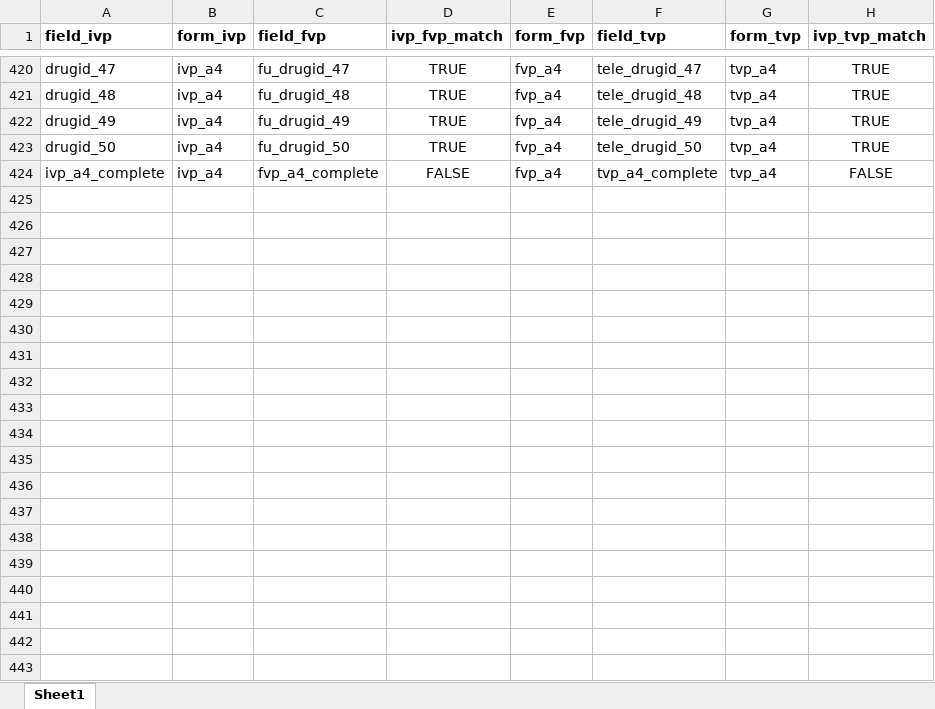
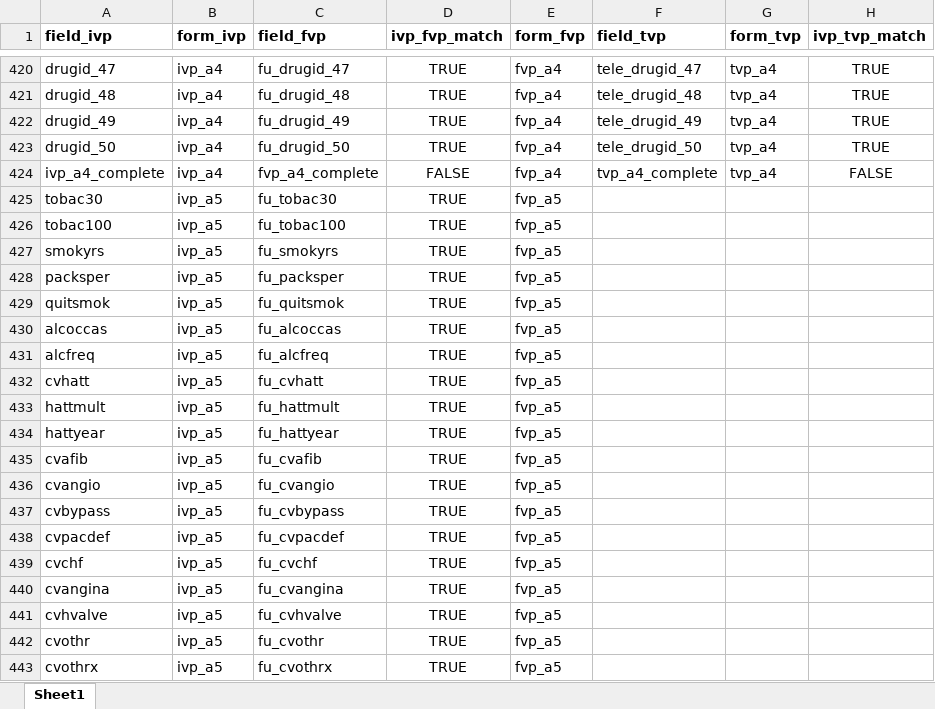
Before and after one commit to ldnicolasmay/MADC_Data_Integration, an Excel workbook: WIP__uds3_ift_matches.xlsx, sheet Sheet1, drawn as a sheet; only a part is shown, gaps mark what is left out; values as stored, in another font and other column widths than the file's, no borders; conditional formats not drawn; the diff covers the shown part only; the diff names each change by its address in the sheet, - before the commit and + after, or states it on an @@ line.

```diff
--- a/WIP__uds3_ift_matches.xlsx (sheet Sheet1)
+++ b/WIP__uds3_ift_matches.xlsx (sheet Sheet1)
+row 425: tobac30 | ivp_a5 | fu_tobac30 | TRUE | fvp_a5
+row 426: tobac100 | ivp_a5 | fu_tobac100 | TRUE | fvp_a5
+row 427: smokyrs | ivp_a5 | fu_smokyrs | TRUE | fvp_a5
+row 428: packsper | ivp_a5 | fu_packsper | TRUE | fvp_a5
+row 429: quitsmok | ivp_a5 | fu_quitsmok | TRUE | fvp_a5
+row 430: alcoccas | ivp_a5 | fu_alcoccas | TRUE | fvp_a5
+row 431: alcfreq | ivp_a5 | fu_alcfreq | TRUE | fvp_a5
+row 432: cvhatt | ivp_a5 | fu_cvhatt | TRUE | fvp_a5
+row 433: hattmult | ivp_a5 | fu_hattmult | TRUE | fvp_a5
+row 434: hattyear | ivp_a5 | fu_hattyear | TRUE | fvp_a5
+row 435: cvafib | ivp_a5 | fu_cvafib | TRUE | fvp_a5
+row 436: cvangio | ivp_a5 | fu_cvangio | TRUE | fvp_a5
+row 437: cvbypass | ivp_a5 | fu_cvbypass | TRUE | fvp_a5
+row 438: cvpacdef | ivp_a5 | fu_cvpacdef | TRUE | fvp_a5
+row 439: cvchf | ivp_a5 | fu_cvchf | TRUE | fvp_a5
+row 440: cvangina | ivp_a5 | fu_cvangina | TRUE | fvp_a5
+row 441: cvhvalve | ivp_a5 | fu_cvhvalve | TRUE | fvp_a5
+row 442: cvothr | ivp_a5 | fu_cvothr | TRUE | fvp_a5
+row 443: cvothrx | ivp_a5 | fu_cvothrx | TRUE | fvp_a5
```
Also changed, not shown: 50 added rows elsewhere in this sheet, WIP__translation_dictionary.xlsx, 2 other files.
